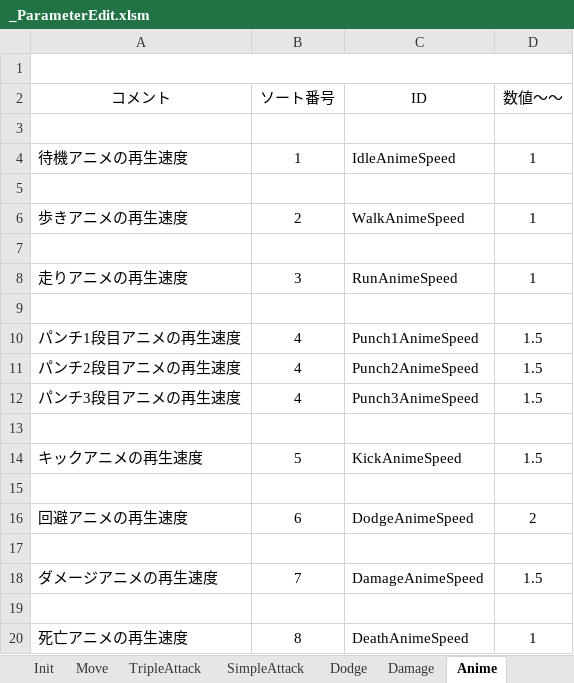
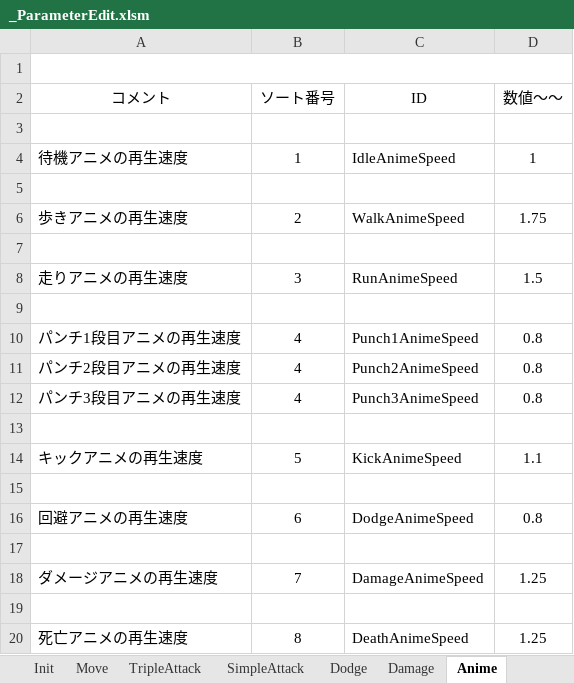
Before and after one commit to Hiro-317/2026_Summer_GameDev, an Excel workbook: Project/Data/Parameter/Character/Player/Orange/_ParameterEdit.xlsm, sheet Anime, drawn as a sheet; values as stored, in another font and other column widths than the file's, no borders; charts and pictures not drawn; the diff names each change by its address in the sheet, - before the commit and + after, or states it on an @@ line.

```diff
--- a/Project/Data/Parameter/Character/Player/Orange/_ParameterEdit.xlsm (sheet Anime)
+++ b/Project/Data/Parameter/Character/Player/Orange/_ParameterEdit.xlsm (sheet Anime)
-D6 (数値～～): 1
+D6 (数値～～): 1.75
-D8 (数値～～): 1
+D8 (数値～～): 1.5
-D10:D12 (数値～～): 1.5
+D10:D12 (数値～～): 0.8
-D14 (数値～～): 1.5
+D14 (数値～～): 1.1
-D16 (数値～～): 2
+D16 (数値～～): 0.8
-D18 (数値～～): 1.5
+D18 (数値～～): 1.25
-D20 (数値～～): 1
+D20 (数値～～): 1.25
```
Also changed, not shown: sheet Model, sheet TripleAttack, 35 other files.
